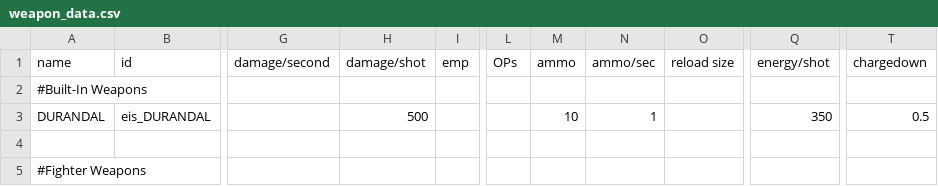
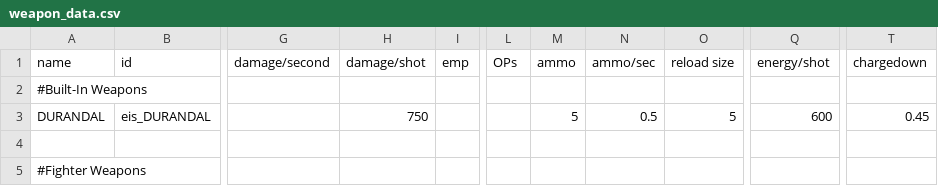
Before and after one commit to Selkieeee/Eternal-Iron-Shell, a CSV file: data/weapons/weapon_data.csv, drawn as a sheet; only a part is shown, gaps mark what is left out; the diff names each change by its address in the sheet, - before the commit and + after, or states it on an @@ line.

```diff
--- a/data/weapons/weapon_data.csv
+++ b/data/weapons/weapon_data.csv
-H3 (damage/shot): 500
+H3 (damage/shot): 750
-M3 (ammo): 10
+M3 (ammo): 5
-N3 (ammo/sec): 1
+N3 (ammo/sec): 0.5
-O3 (reload size): (empty)
+O3 (reload size): 5
-Q3 (energy/shot): 350
+Q3 (energy/shot): 600
-T3 (chargedown): 0.5
+T3 (chargedown): 0.45
```
Also changed, not shown: 2 other files.
